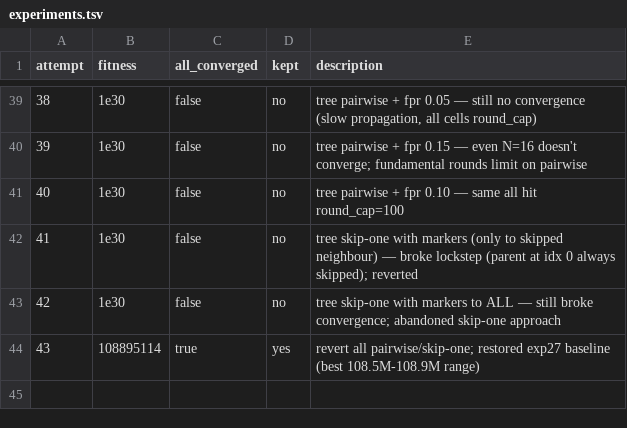
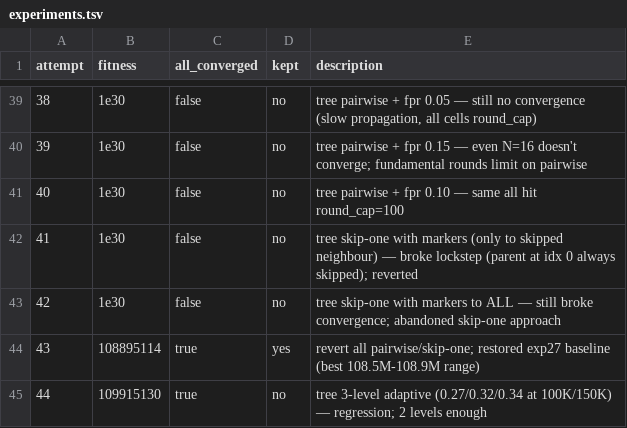
Before and after one commit to Vidal322/reconciliation-simulator, a TSV file: experiments.tsv, drawn as a sheet; only a part is shown, gaps mark what is left out.

```diff
--- a/experiments.tsv
+++ b/experiments.tsv
@@ -44 +44,2 @@ attempt	fitness	all_converged	kept	description
 43	108895114	true	yes	revert all pairwise/skip-one; restored exp27 baseline (best 108.5M-108.9M range)
+44	109915130	true	no	tree 3-level adaptive (0.27/0.32/0.34 at 100K/150K) — regression; 2 levels enough
```
Also changed, not shown: 1 other file.
